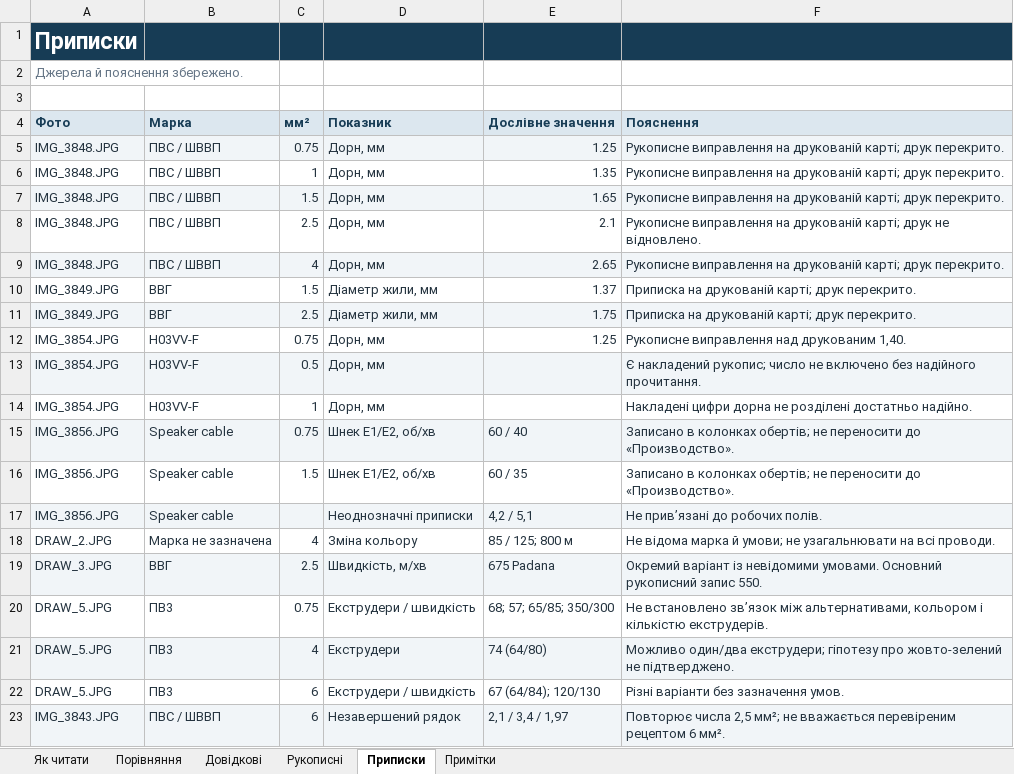
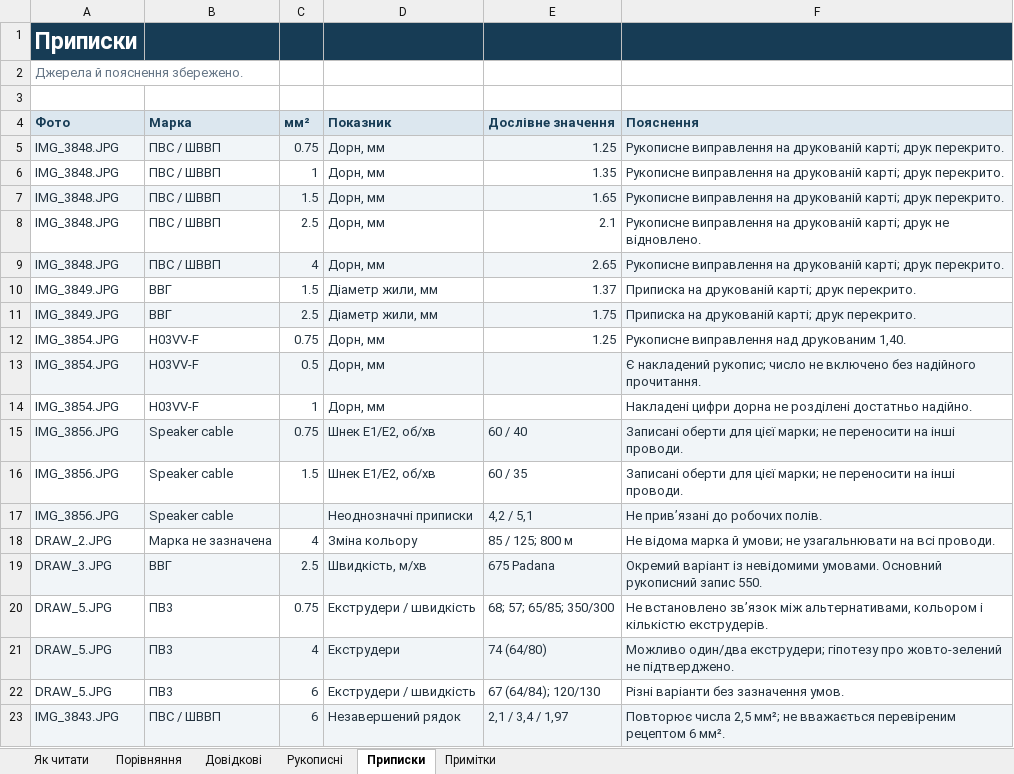
Before and after one commit to lordskamp/lordskamp.github.io, an Excel workbook: outputs/zavod-comparison-20260930/zavod-comparison.xlsx, sheet Приписки, drawn as a sheet; values as stored, in another font and other column widths than the file's, no borders; table styles not drawn; the diff names each change by its address in the sheet, - before the commit and + after, or states it on an @@ line.

```diff
--- a/outputs/zavod-comparison-20260930/zavod-comparison.xlsx (sheet Приписки)
+++ b/outputs/zavod-comparison-20260930/zavod-comparison.xlsx (sheet Приписки)
-F15:F16 (Пояснення): Записано в колонках обертів; не переносити до «Производство».
+F15:F16 (Пояснення): Записані оберти для цієї марки; не переносити на інші проводи.
```
Also changed, not shown: sheet Порівняння, sheet Як читати, sheet Примітки, sheet Рукописні, 16 other files.
